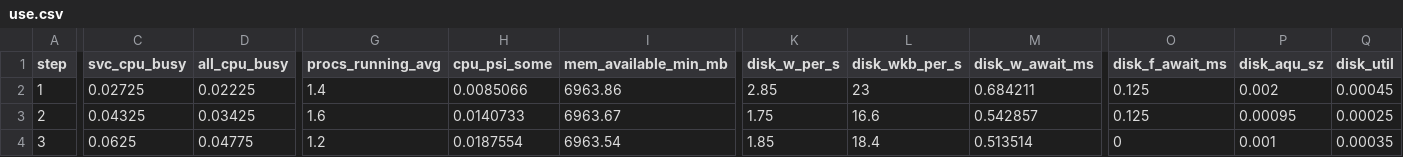
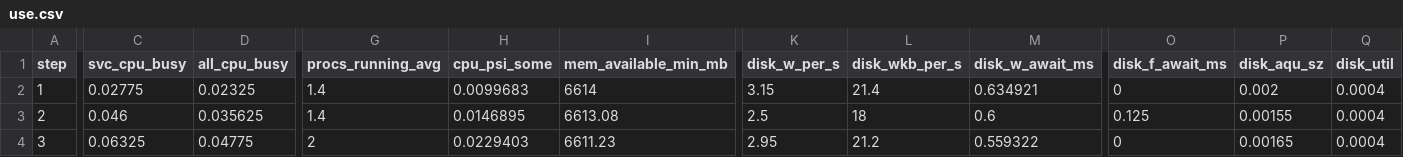
Before and after one commit to jeff-060111/ops-lab2-14, a CSV file: runs/r1-pool4/use.csv, drawn as a sheet; only a part is shown, gaps mark what is left out; the diff covers the shown part only; the diff names each change by its address in the sheet, - before the commit and + after, or states it on an @@ line.

```diff
--- a/runs/r1-pool4/use.csv
+++ b/runs/r1-pool4/use.csv
-C2 (svc_cpu_busy): 0.02725
+C2 (svc_cpu_busy): 0.02775
-D2 (all_cpu_busy): 0.02225
+D2 (all_cpu_busy): 0.02325
-H2 (cpu_psi_some): 0.0085066
+H2 (cpu_psi_some): 0.0099683
-I2 (mem_available_min_mb): 6963.86
+I2 (mem_available_min_mb): 6614
-K2 (disk_w_per_s): 2.85
+K2 (disk_w_per_s): 3.15
-L2 (disk_wkb_per_s): 23
+L2 (disk_wkb_per_s): 21.4
-M2 (disk_w_await_ms): 0.684211
+M2 (disk_w_await_ms): 0.634921
-O2 (disk_f_await_ms): 0.125
+O2 (disk_f_await_ms): 0
-Q2 (disk_util): 0.00045
+Q2 (disk_util): 0.0004
-C3 (svc_cpu_busy): 0.04325
+C3 (svc_cpu_busy): 0.046
-D3 (all_cpu_busy): 0.03425
+D3 (all_cpu_busy): 0.035625
-G3 (procs_running_avg): 1.6
+G3 (procs_running_avg): 1.4
-H3 (cpu_psi_some): 0.0140733
+H3 (cpu_psi_some): 0.0146895
-I3 (mem_available_min_mb): 6963.67
+I3 (mem_available_min_mb): 6613.08
-K3 (disk_w_per_s): 1.75
+K3 (disk_w_per_s): 2.5
-L3 (disk_wkb_per_s): 16.6
+L3 (disk_wkb_per_s): 18
-M3 (disk_w_await_ms): 0.542857
+M3 (disk_w_await_ms): 0.6
-P3 (disk_aqu_sz): 0.00095
+P3 (disk_aqu_sz): 0.00155
-Q3 (disk_util): 0.00025
+Q3 (disk_util): 0.0004
-C4 (svc_cpu_busy): 0.0625
+C4 (svc_cpu_busy): 0.06325
-G4 (procs_running_avg): 1.2
+G4 (procs_running_avg): 2
-H4 (cpu_psi_some): 0.0187554
+H4 (cpu_psi_some): 0.0229403
-I4 (mem_available_min_mb): 6963.54
+I4 (mem_available_min_mb): 6611.23
-K4 (disk_w_per_s): 1.85
+K4 (disk_w_per_s): 2.95
-L4 (disk_wkb_per_s): 18.4
+L4 (disk_wkb_per_s): 21.2
-M4 (disk_w_await_ms): 0.513514
+M4 (disk_w_await_ms): 0.559322
-P4 (disk_aqu_sz): 0.001
+P4 (disk_aqu_sz): 0.00165
-Q4 (disk_util): 0.00035
+Q4 (disk_util): 0.0004
```
Also changed, not shown: 69 edited cells elsewhere in this file, runs/r1-pool4/red.csv, runs/r1-pool4/steps.csv, 44 other files.
